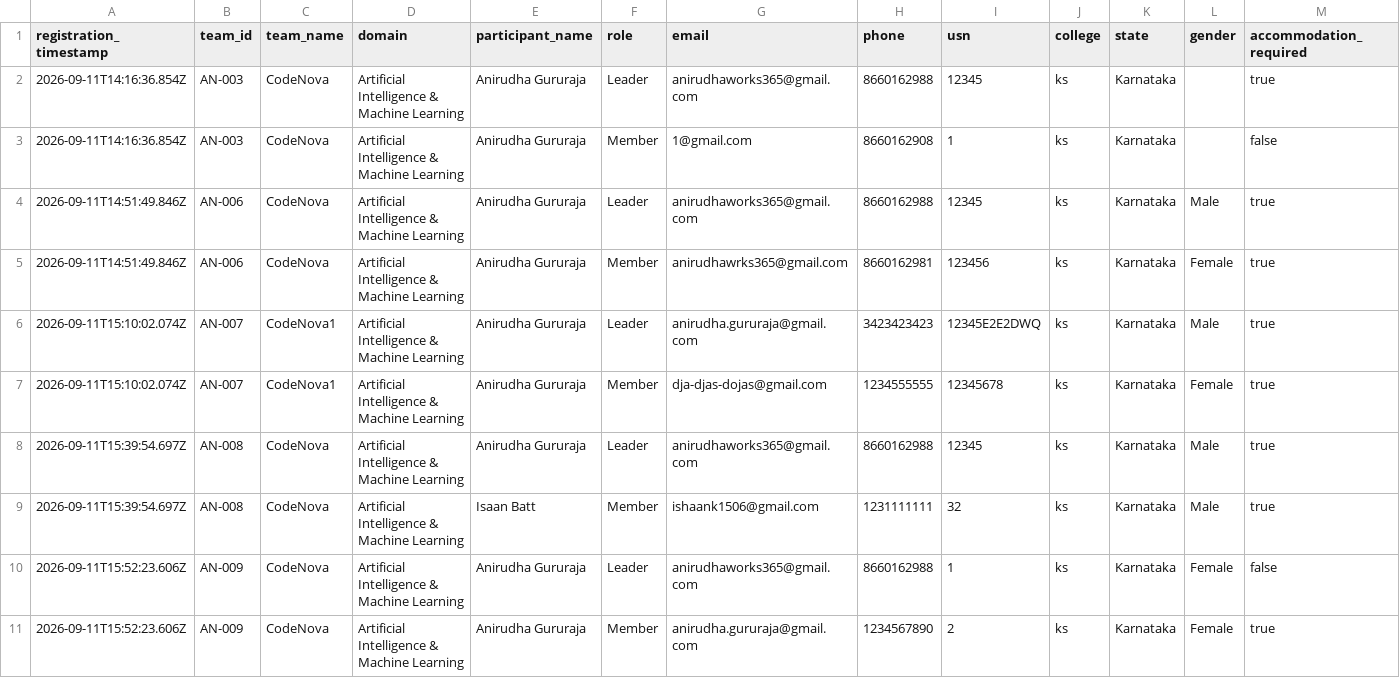
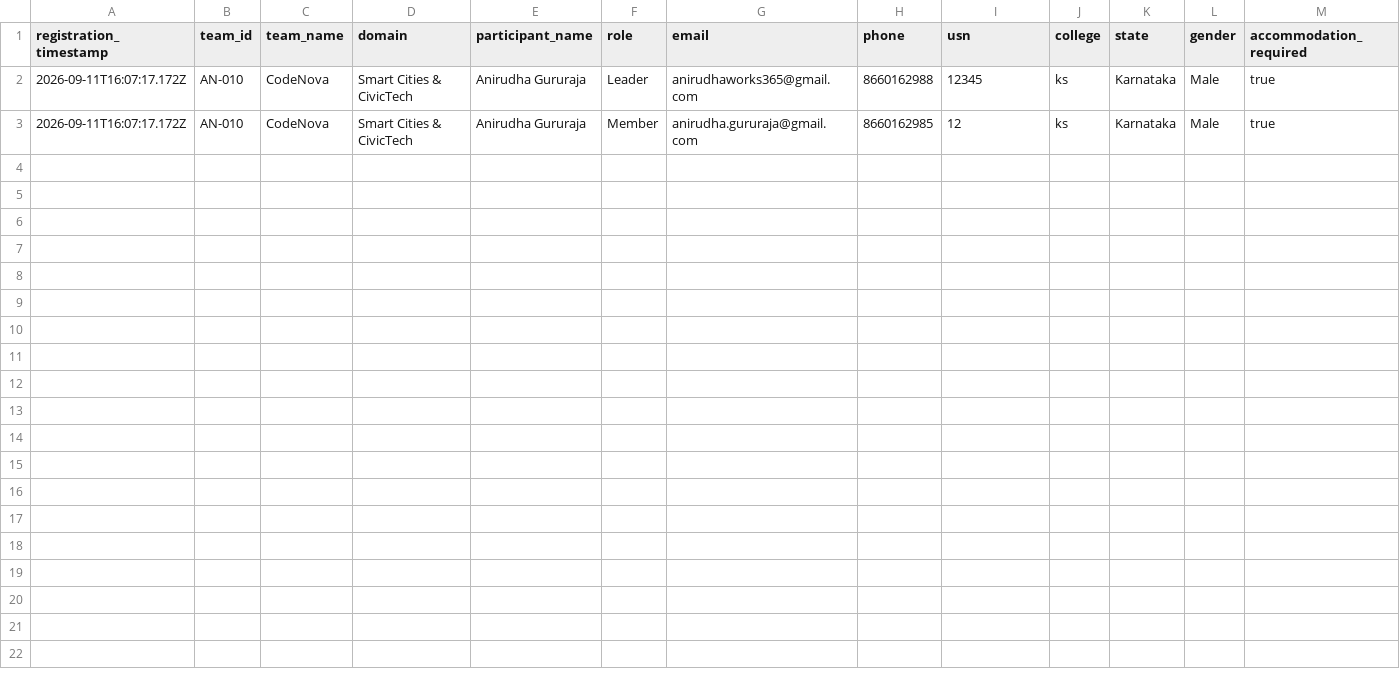
Before and after one commit to anirudhadg04/dih, a CSV file: backups/participant-registration-backup.csv, drawn as a sheet; only a part is shown; removed rows and columns are numbered as before the commit, all else as after; rows hold the shown columns only; the diff names each change by its address in the sheet, - before the commit and + after, or states it on an @@ line.

Commit message:
Update participant backup after AN-010

```diff
--- a/backups/participant-registration-backup.csv
+++ b/backups/participant-registration-backup.csv
-row 2: 2026-09-11T14:16:36.854Z | AN-003 | CodeNova | Artificial Intelligence & Machine Learning | Anirudha Gururaja | Leader | anirudhaworks365@gmail.com | 8660162988 | 12345 | ks | Karnataka |  | true
-row 3: 2026-09-11T14:16:36.854Z | AN-003 | CodeNova | Artificial Intelligence & Machine Learning | Anirudha Gururaja | Member | 1@gmail.com | 8660162908 | 1 | ks | Karnataka |  | false
-A2 (registration_timestamp): 2026-09-11T14:51:49.846Z
+A2 (registration_timestamp): 2026-09-11T16:07:17.172Z
-B2 (team_id): AN-006
+B2 (team_id): AN-010
-D2 (domain): Artificial Intelligence & Machine Learning
+D2 (domain): Smart Cities & CivicTech
-row 5: 2026-09-11T14:51:49.846Z | AN-006 | CodeNova | Artificial Intelligence & Machine Learning | Anirudha Gururaja | Member | anirudhawrks365@gmail.com | 8660162981 | 123456 | ks | Karnataka | Female | true
-row 6: 2026-09-11T15:10:02.074Z | AN-007 | CodeNova1 | Artificial Intelligence & Machine Learning | Anirudha Gururaja | Leader | anirudha.gururaja@gmail.com | 3423423423 | 12345E2E2DWQ | ks | Karnataka | Male | true
-row 7: 2026-09-11T15:10:02.074Z | AN-007 | CodeNova1 | Artificial Intelligence & Machine Learning | Anirudha Gururaja | Member | dja-djas-dojas@gmail.com | 1234555555 | 12345678 | ks | Karnataka | Female | true
-row 8: 2026-09-11T15:39:54.697Z | AN-008 | CodeNova | Artificial Intelligence & Machine Learning | Anirudha Gururaja | Leader | anirudhaworks365@gmail.com | 8660162988 | 12345 | ks | Karnataka | Male | true
-row 9: 2026-09-11T15:39:54.697Z | AN-008 | CodeNova | Artificial Intelligence & Machine Learning | Isaan Batt | Member | ishaank1506@gmail.com | 1231111111 | 32 | ks | Karnataka | Male | true
-row 10: 2026-09-11T15:52:23.606Z | AN-009 | CodeNova | Artificial Intelligence & Machine Learning | Anirudha Gururaja | Leader | anirudhaworks365@gmail.com | 8660162988 | 1 | ks | Karnataka | Female | false
-A3 (registration_timestamp): 2026-09-11T15:52:23.606Z
+A3 (registration_timestamp): 2026-09-11T16:07:17.172Z
-B3 (team_id): AN-009
+B3 (team_id): AN-010
-D3 (domain): Artificial Intelligence & Machine Learning
+D3 (domain): Smart Cities & CivicTech
-H3 (phone): 1234567890
+H3 (phone): 8660162985
-I3 (usn): 2
+I3 (usn): 12
-L3 (gender): Female
+L3 (gender): Male
```
